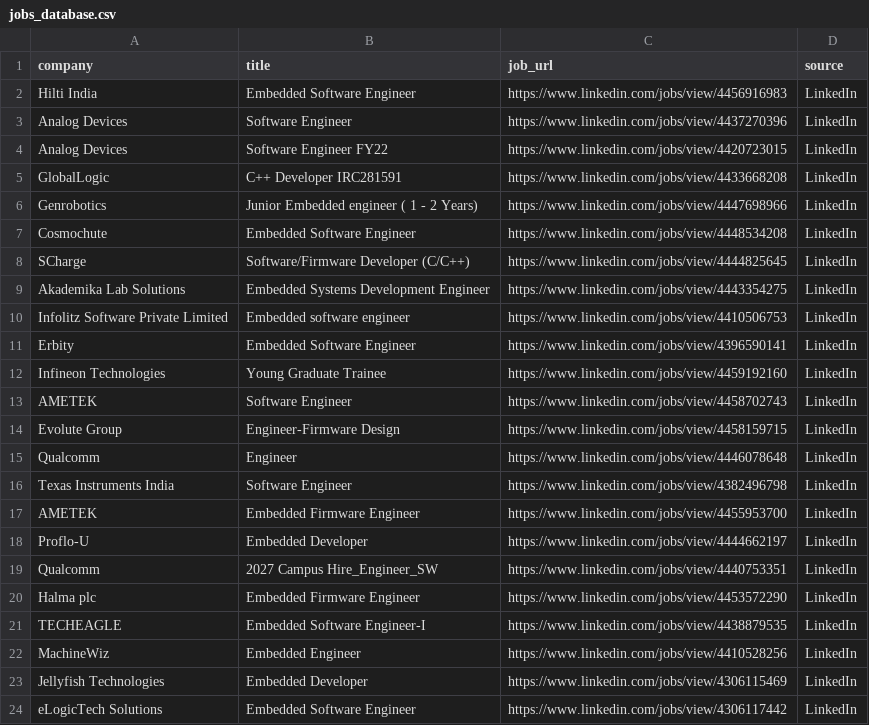
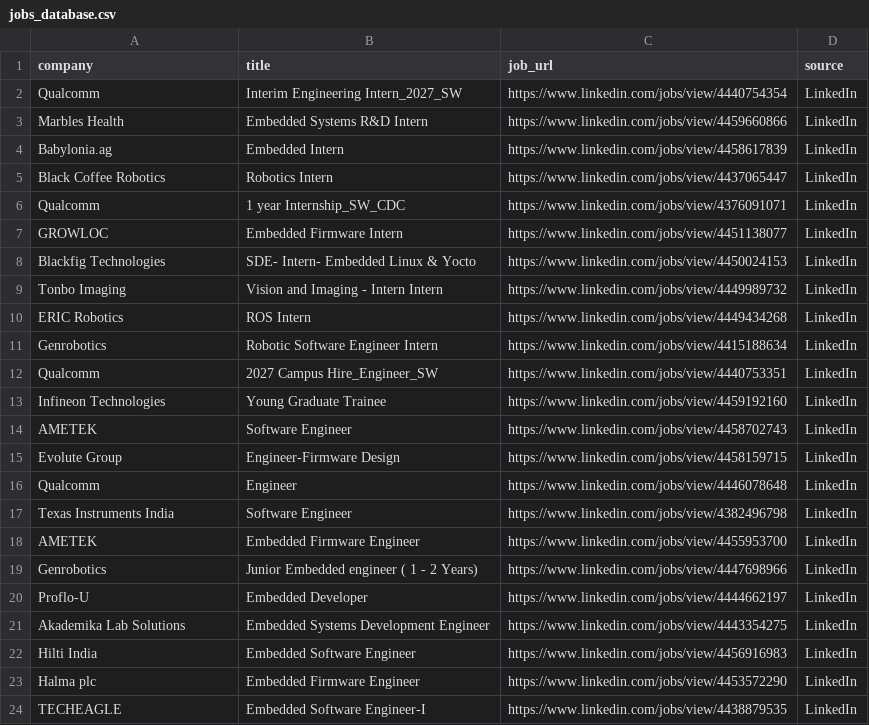
Before and after one commit to ashu304-ops/jobtracking, a CSV file: applications/jobs_database.csv, drawn as a sheet; only a part is shown; the shorter side is filled out with more unchanged rows.

```diff
--- a/applications/jobs_database.csv
+++ b/applications/jobs_database.csv
@@ -1,12 +1,13 @@
 company,title,job_url,source
-Hilti India,Embedded Software Engineer,https://www.linkedin.com/jobs/view/4456916983,LinkedIn
-Analog Devices,Software Engineer,https://www.linkedin.com/jobs/view/4437270396,LinkedIn
-Analog Devices,Software Engineer FY22,https://www.linkedin.com/jobs/view/4420723015,LinkedIn
-GlobalLogic,C++ Developer IRC281591,https://www.linkedin.com/jobs/view/4433668208,LinkedIn
-Genrobotics,Junior Embedded engineer ( 1 - 2 Years),https://www.linkedin.com/jobs/view/4447698966,LinkedIn
-Cosmochute,Embedded Software Engineer,https://www.linkedin.com/jobs/view/4448534208,LinkedIn
-SCharge,Software/Firmware Developer (C/C++),https://www.linkedin.com/jobs/view/4444825645,LinkedIn
-Akademika Lab Solutions,Embedded Systems Development Engineer,https://www.linkedin.com/jobs/view/4443354275,LinkedIn
-Infolitz Software Private Limited,Embedded software engineer,https://www.linkedin.com/jobs/view/4410506753,LinkedIn
-Erbity,Embedded Software Engineer,https://www.linkedin.com/jobs/view/4396590141,LinkedIn
+Qualcomm,Interim Engineering Intern_2027_SW,https://www.linkedin.com/jobs/view/4440754354,LinkedIn
+Marbles Health,Embedded Systems R&D Intern,https://www.linkedin.com/jobs/view/4459660866,LinkedIn
+Babylonia.ag,Embedded Intern,https://www.linkedin.com/jobs/view/4458617839,LinkedIn
+Black Coffee Robotics,Robotics Intern,https://www.linkedin.com/jobs/view/4437065447,LinkedIn
+Qualcomm,1 year  Internship_SW_CDC,https://www.linkedin.com/jobs/view/4376091071,LinkedIn
+GROWLOC,Embedded Firmware Intern,https://www.linkedin.com/jobs/view/4451138077,LinkedIn
+Blackfig Technologies,SDE- Intern- Embedded Linux & Yocto,https://www.linkedin.com/jobs/view/4450024153,LinkedIn
+Tonbo Imaging,Vision and Imaging - Intern Intern,https://www.linkedin.com/jobs/view/4449989732,LinkedIn
+ERIC Robotics,ROS Intern,https://www.linkedin.com/jobs/view/4449434268,LinkedIn
+Genrobotics,Robotic Software Engineer Intern,https://www.linkedin.com/jobs/view/4415188634,LinkedIn
+Qualcomm,2027 Campus Hire_Engineer_SW,https://www.linkedin.com/jobs/view/4440753351,LinkedIn
 Infineon Technologies,Young Graduate Trainee,https://www.linkedin.com/jobs/view/4459192160,LinkedIn
@@ -17,4 +18,6 @@ Texas Instruments India,Software Engineer,https://www.linkedin.com/jobs/view/438
 AMETEK,Embedded Firmware Engineer,https://www.linkedin.com/jobs/view/4455953700,LinkedIn
+Genrobotics,Junior Embedded engineer ( 1 - 2 Years),https://www.linkedin.com/jobs/view/4447698966,LinkedIn
 Proflo-U,Embedded Developer,https://www.linkedin.com/jobs/view/4444662197,LinkedIn
-Qualcomm,2027 Campus Hire_Engineer_SW,https://www.linkedin.com/jobs/view/4440753351,LinkedIn
+Akademika Lab Solutions,Embedded Systems Development Engineer,https://www.linkedin.com/jobs/view/4443354275,LinkedIn
+Hilti India,Embedded Software Engineer,https://www.linkedin.com/jobs/view/4456916983,LinkedIn
 Halma plc,Embedded Firmware Engineer,https://www.linkedin.com/jobs/view/4453572290,LinkedIn
```
